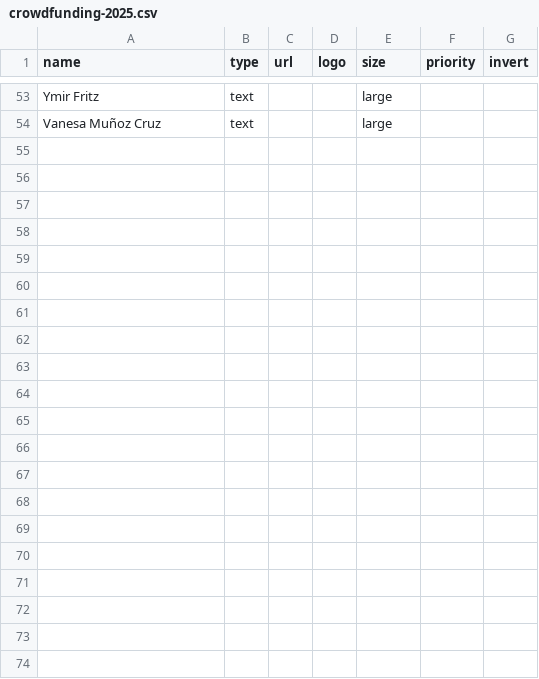
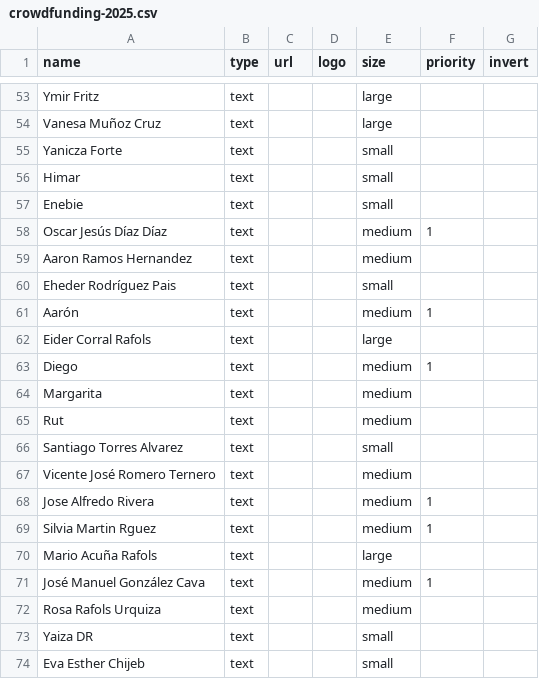
Before and after one commit to Canarias-Racing-Team/crt-web, a CSV file: src/data/crowdfundings/crowdfunding-2025.csv, drawn as a sheet; only a part is shown, gaps mark what is left out.

Commit message:
Agregar nuevos registros de crowdfunding al archivo CSV para 2025

```diff
--- a/src/data/crowdfundings/crowdfunding-2025.csv
+++ b/src/data/crowdfundings/crowdfunding-2025.csv
@@ -54 +54,21 @@ Ymir Fritz,text,,,large,
 Vanesa Muñoz Cruz,text,,,large,
+Yanicza Forte,text,,,small,
+Himar,text,,,small,
+Enebie,text,,,small,
+Oscar Jesús Díaz Díaz,text,,,medium,1
+Aaron Ramos Hernandez,text,,,medium,
+Eheder Rodríguez Pais,text,,,small,
+Aarón,text,,,medium,1
+Eider Corral Rafols,text,,,large,
+Diego,text,,,medium,1
+Margarita,text,,,medium,
+Rut,text,,,medium,
+Santiago Torres Alvarez,text,,,small,
+Vicente José Romero Ternero,text,,,medium,
+Jose Alfredo Rivera,text,,,medium,1
+Silvia Martin Rguez,text,,,medium,1
+Mario Acuña Rafols,text,,,large,
+José Manuel González Cava,text,,,medium,1
+Rosa Rafols Urquiza,text,,,medium,
+Yaiza DR,text,,,small,
+Eva Esther Chijeb,text,,,small,
```
